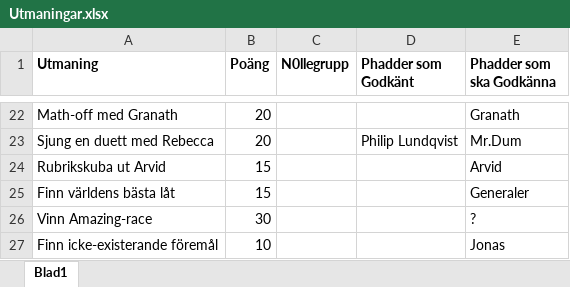
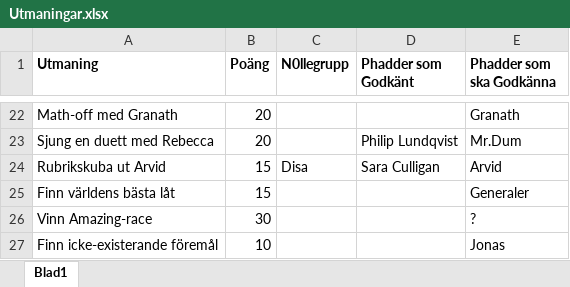
Before and after one commit to turbotage/TfMottagning, an Excel workbook: Utmaningar.xlsx, sheet Blad1, drawn as a sheet; only a part is shown, gaps mark what is left out; values as stored, in another font and other column widths than the file's, no borders; the diff names each change by its address in the sheet, - before the commit and + after, or states it on an @@ line.

```diff
--- a/Utmaningar.xlsx (sheet Blad1)
+++ b/Utmaningar.xlsx (sheet Blad1)
-C24 (N0llegrupp): (empty)
+C24 (N0llegrupp): Disa
-D24 (Phadder som Godkänt): (empty)
+D24 (Phadder som Godkänt): Sara Culligan
```
Also changed, not shown: Passwords.xlsx, 4 other files.
